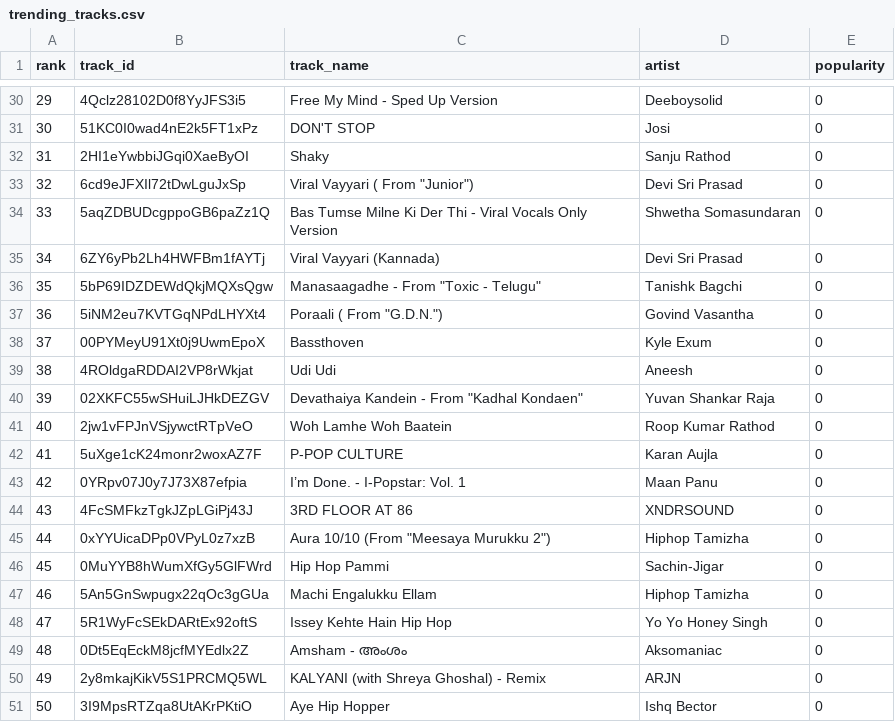
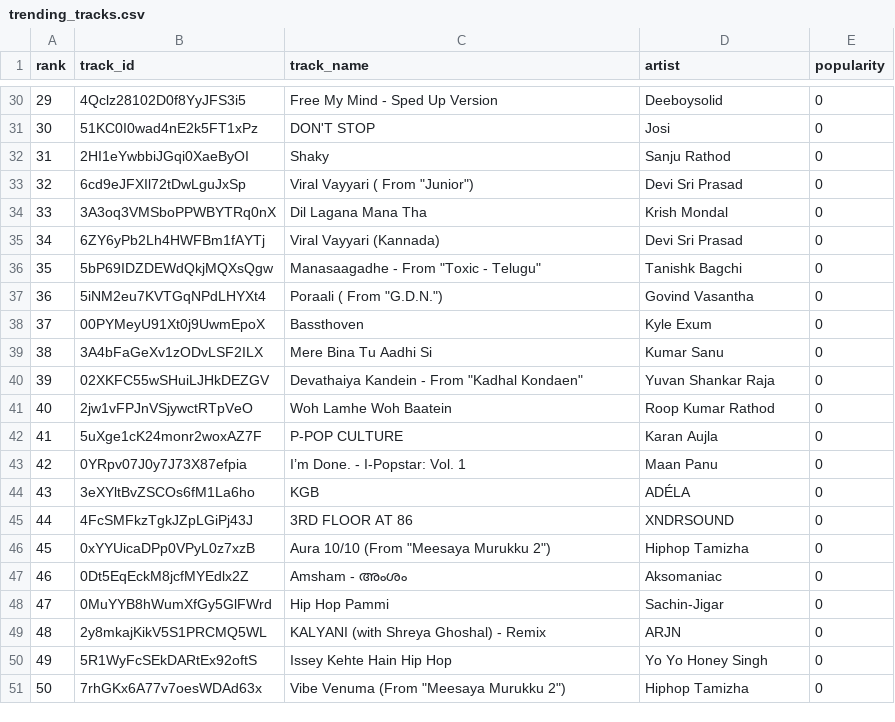
Before and after one commit to 5avis/playlist-a-live, a CSV file: trending_tracks.csv, drawn as a sheet; only a part is shown, gaps mark what is left out; removed rows and columns are numbered as before the commit, all else as after; the diff covers the shown part only; the diff names each change by its address in the sheet, - before the commit and + after, or states it on an @@ line.

```diff
--- a/trending_tracks.csv
+++ b/trending_tracks.csv
@@ column A (rank) renumbered between rows 2 and 50 @@
-row 34: 33 | 5aqZDBUDcgppoGB6paZz1Q | Bas Tumse Milne Ki Der Thi - Viral Vocals Only Version | Shwetha Somasundaran | 0
@@ row 19 moved to row 34: 33 @@
-row 39: 38 | 4ROldgaRDDAI2VP8rWkjat | Udi Udi | Aneesh | 0
+row 39: 38 | 3A4bFaGeXv1zODvLSF2ILX | Mere Bina Tu Aadhi Si | Kumar Sanu | 0
+row 44: 43 | 3eXYltBvZSCOs6fM1La6ho | KGB | ADÉLA | 0
@@ row 49 moved to row 47: 46 @@
-row 47: 46 | 5An5GnSwpugx22qOc3gGUa | Machi Engalukku Ellam | Hiphop Tamizha | 0
@@ row 50 moved to row 49: 48 @@
-row 51: 50 | 3I9MpsRTZqa8UtAKrPKtiO | Aye Hip Hopper | Ishq Bector | 0
+row 51: 50 | 7rhGKx6A77v7oesWDAd63x | Vibe Venuma (From "Meesaya Murukku 2") | Hiphop Tamizha | 0
```
Also changed, not shown: 5 added rows, 4 removed rows and 3 moved rows elsewhere in this file, decisions.csv.
